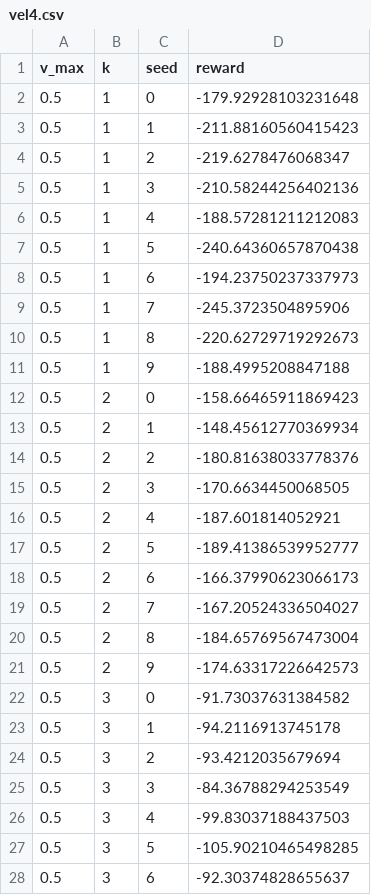
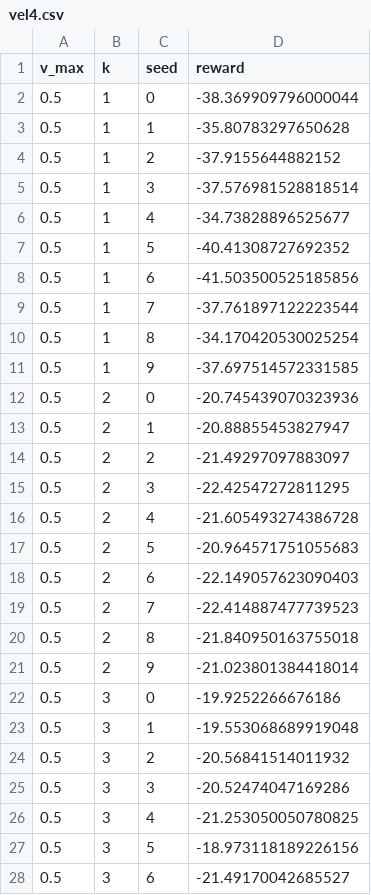
Before and after one commit to katetolstaya/multiagent_gnn_policies, a CSV file: results/vel4.csv, drawn as a sheet; only a part is shown; the diff covers the shown part only.

```diff
--- a/results/vel4.csv
+++ b/results/vel4.csv
@@ -1,28 +1,28 @@
 v_max, k, seed, reward
-0.5, 1, 0, -179.92928103231648
-0.5, 1, 1, -211.88160560415423
-0.5, 1, 2, -219.6278476068347
-0.5, 1, 3, -210.58244256402136
-0.5, 1, 4, -188.57281211212083
-0.5, 1, 5, -240.64360657870438
-0.5, 1, 6, -194.23750237337973
-0.5, 1, 7, -245.3723504895906
-0.5, 1, 8, -220.62729719292673
-0.5, 1, 9, -188.4995208847188
-0.5, 2, 0, -158.66465911869423
-0.5, 2, 1, -148.45612770369934
-0.5, 2, 2, -180.81638033778376
-0.5, 2, 3, -170.6634450068505
-0.5, 2, 4, -187.601814052921
-0.5, 2, 5, -189.41386539952777
-0.5, 2, 6, -166.37990623066173
-0.5, 2, 7, -167.20524336504027
-0.5, 2, 8, -184.65769567473004
-0.5, 2, 9, -174.63317226642573
-0.5, 3, 0, -91.73037631384582
-0.5, 3, 1, -94.2116913745178
-0.5, 3, 2, -93.4212035679694
-0.5, 3, 3, -84.36788294253549
-0.5, 3, 4, -99.83037188437503
-0.5, 3, 5, -105.90210465498285
-0.5, 3, 6, -92.30374828655637
+0.5, 1, 0, -38.369909796000044
+0.5, 1, 1, -35.80783297650628
+0.5, 1, 2, -37.9155644882152
+0.5, 1, 3, -37.576981528818514
+0.5, 1, 4, -34.73828896525677
+0.5, 1, 5, -40.41308727692352
+0.5, 1, 6, -41.503500525185856
+0.5, 1, 7, -37.761897122223544
+0.5, 1, 8, -34.170420530025254
+0.5, 1, 9, -37.697514572331585
+0.5, 2, 0, -20.745439070323936
+0.5, 2, 1, -20.88855453827947
+0.5, 2, 2, -21.49297097883097
+0.5, 2, 3, -22.42547272811295
+0.5, 2, 4, -21.605493274386728
+0.5, 2, 5, -20.964571751055683
+0.5, 2, 6, -22.149057623090403
+0.5, 2, 7, -22.414887477739523
+0.5, 2, 8, -21.840950163755018
+0.5, 2, 9, -21.023801384418014
+0.5, 3, 0, -19.9252266676186
+0.5, 3, 1, -19.553068689919048
+0.5, 3, 2, -20.56841514011932
+0.5, 3, 3, -20.52474047169286
+0.5, 3, 4, -21.253050050780825
+0.5, 3, 5, -18.973118189226156
+0.5, 3, 6, -21.49170042685527
```
Also changed, not shown: 133 edited cells elsewhere in this file, 4 other files.
